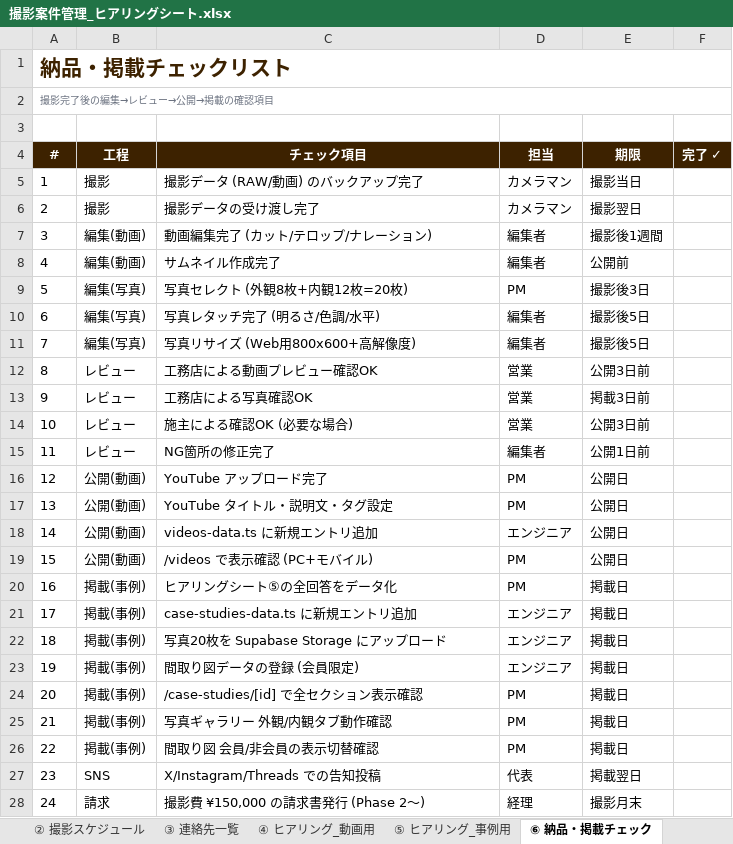
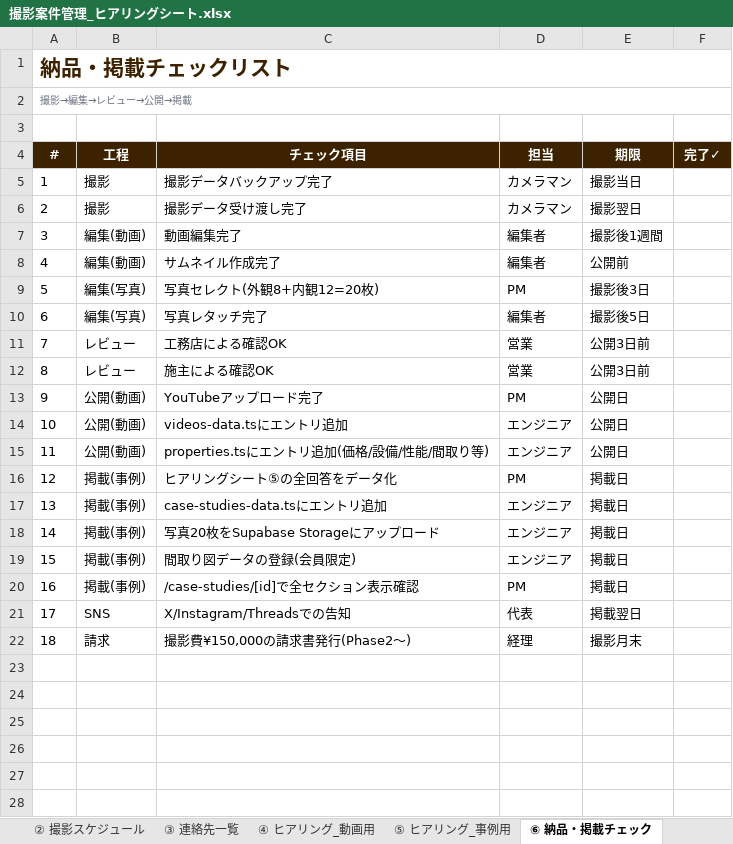
Before and after one commit to wazeka0412/payhome-next, an Excel workbook: docs/最新版/02_管理シート/撮影案件管理_ヒアリングシート.xlsx, sheet ⑥ 納品・掲載チェック, drawn as a sheet; values as stored, in another font and other column widths than the file's, no borders; removed rows and columns are numbered as before the commit, all else as after; the diff names each change by its address in the sheet, - before the commit and + after, or states it on an @@ line.

```diff
--- a/docs/最新版/02_管理シート/撮影案件管理_ヒアリングシート.xlsx (sheet ⑥ 納品・掲載チェック)
+++ b/docs/最新版/02_管理シート/撮影案件管理_ヒアリングシート.xlsx (sheet ⑥ 納品・掲載チェック)
@@ column A (#) renumbered from row 2 down @@
-F4: 完了 ✓
+F4: 完了✓
-C5 (チェック項目): 撮影データ (RAW/動画) のバックアップ完了
+C5 (チェック項目): 撮影データバックアップ完了
-C6 (チェック項目): 撮影データの受け渡し完了
+C6 (チェック項目): 撮影データ受け渡し完了
-C7 (チェック項目): 動画編集完了 (カット/テロップ/ナレーション)
+C7 (チェック項目): 動画編集完了
-C9 (チェック項目): 写真セレクト (外観8枚+内観12枚=20枚)
+C9 (チェック項目): 写真セレクト(外観8+内観12=20枚)
-C10 (チェック項目): 写真レタッチ完了 (明るさ/色調/水平)
+C10 (チェック項目): 写真レタッチ完了
-row 11: 7 | 編集(写真) | 写真リサイズ (Web用800x600+高解像度) | 編集者 | 撮影後5日
-C11 (チェック項目): 工務店による動画プレビュー確認OK
+C11 (チェック項目): 工務店による確認OK
-row 13: 9 | レビュー | 工務店による写真確認OK | 営業 | 掲載3日前
-C12 (チェック項目): 施主による確認OK (必要な場合)
+C12 (チェック項目): 施主による確認OK
-row 15: 11 | レビュー | NG箇所の修正完了 | 編集者 | 公開1日前
-C13 (チェック項目): YouTube アップロード完了
+C13 (チェック項目): YouTubeアップロード完了
-row 17: 13 | 公開(動画) | YouTube タイトル・説明文・タグ設定 | PM | 公開日
-C14 (チェック項目): videos-data.ts に新規エントリ追加
+C14 (チェック項目): videos-data.tsにエントリ追加
-C15 (チェック項目): /videos で表示確認 (PC+モバイル)
+C15 (チェック項目): properties.tsにエントリ追加(価格/設備/性能/間取り等)
-D15 (担当): PM
+D15 (担当): エンジニア
-C17 (チェック項目): case-studies-data.ts に新規エントリ追加
+C17 (チェック項目): case-studies-data.tsにエントリ追加
-C18 (チェック項目): 写真20枚を Supabase Storage にアップロード
+C18 (チェック項目): 写真20枚をSupabase Storageにアップロード
-C19 (チェック項目): 間取り図データの登録 (会員限定)
+C19 (チェック項目): 間取り図データの登録(会員限定)
-C20 (チェック項目): /case-studies/[id] で全セクション表示確認
+C20 (チェック項目): /case-studies/[id]で全セクション表示確認
-row 25: 21 | 掲載(事例) | 写真ギャラリー 外観/内観タブ動作確認 | PM | 掲載日
-row 26: 22 | 掲載(事例) | 間取り図 会員/非会員の表示切替確認 | PM | 掲載日
-C21 (チェック項目): X/Instagram/Threads での告知投稿
+C21 (チェック項目): X/Instagram/Threadsでの告知
-C22 (チェック項目): 撮影費 ¥150,000 の請求書発行 (Phase 2〜)
+C22 (チェック項目): 撮影費¥150,000の請求書発行(Phase2〜)
```
Also changed, not shown: sheet ④ ヒアリング_動画用, sheet ⑤ ヒアリング_事例用, sheet ① 撮影案件管理, sheet ③ 連絡先一覧, sheet ② 撮影スケジュール.
